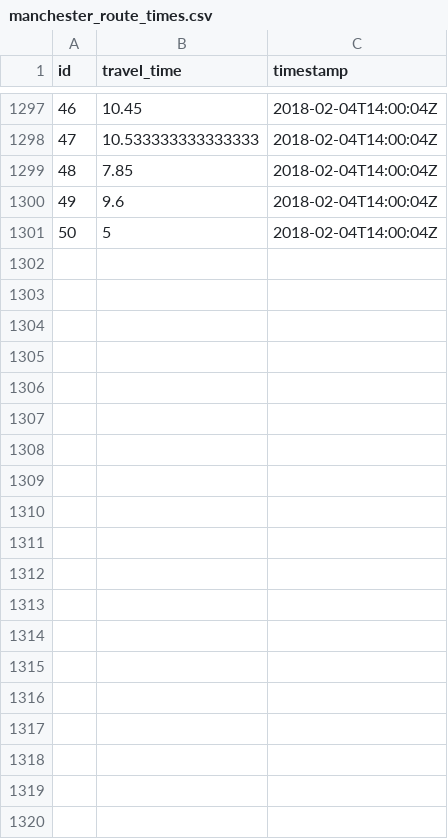
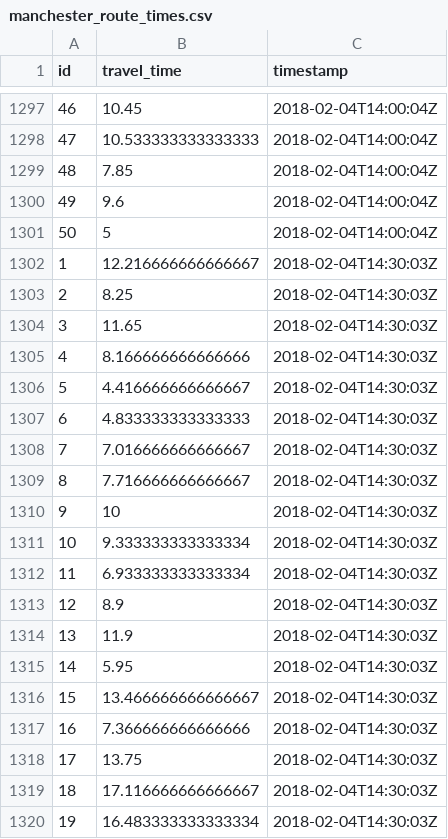
Before and after one commit to FasterByBike/FasterByBike, a CSV file: data/manchester_route_times.csv, drawn as a sheet; only a part is shown, gaps mark what is left out; the diff covers the shown part only.

Commit message:
Update data

```diff
--- a/data/manchester_route_times.csv
+++ b/data/manchester_route_times.csv
@@ -1301 +1301,20 @@ id,travel_time,timestamp
 50,5,2018-02-04T14:00:04Z
+1,12.216666666666667,2018-02-04T14:30:03Z
+2,8.25,2018-02-04T14:30:03Z
+3,11.65,2018-02-04T14:30:03Z
+4,8.166666666666666,2018-02-04T14:30:03Z
+5,4.416666666666667,2018-02-04T14:30:03Z
+6,4.833333333333333,2018-02-04T14:30:03Z
+7,7.016666666666667,2018-02-04T14:30:03Z
+8,7.716666666666667,2018-02-04T14:30:03Z
+9,10,2018-02-04T14:30:03Z
+10,9.333333333333334,2018-02-04T14:30:03Z
+11,6.933333333333334,2018-02-04T14:30:03Z
+12,8.9,2018-02-04T14:30:03Z
+13,11.9,2018-02-04T14:30:03Z
+14,5.95,2018-02-04T14:30:03Z
+15,13.466666666666667,2018-02-04T14:30:03Z
+16,7.366666666666666,2018-02-04T14:30:03Z
+17,13.75,2018-02-04T14:30:03Z
+18,17.116666666666667,2018-02-04T14:30:03Z
+19,16.483333333333334,2018-02-04T14:30:03Z
```
Also changed, not shown: 31 added rows elsewhere in this file, 1 other file.
